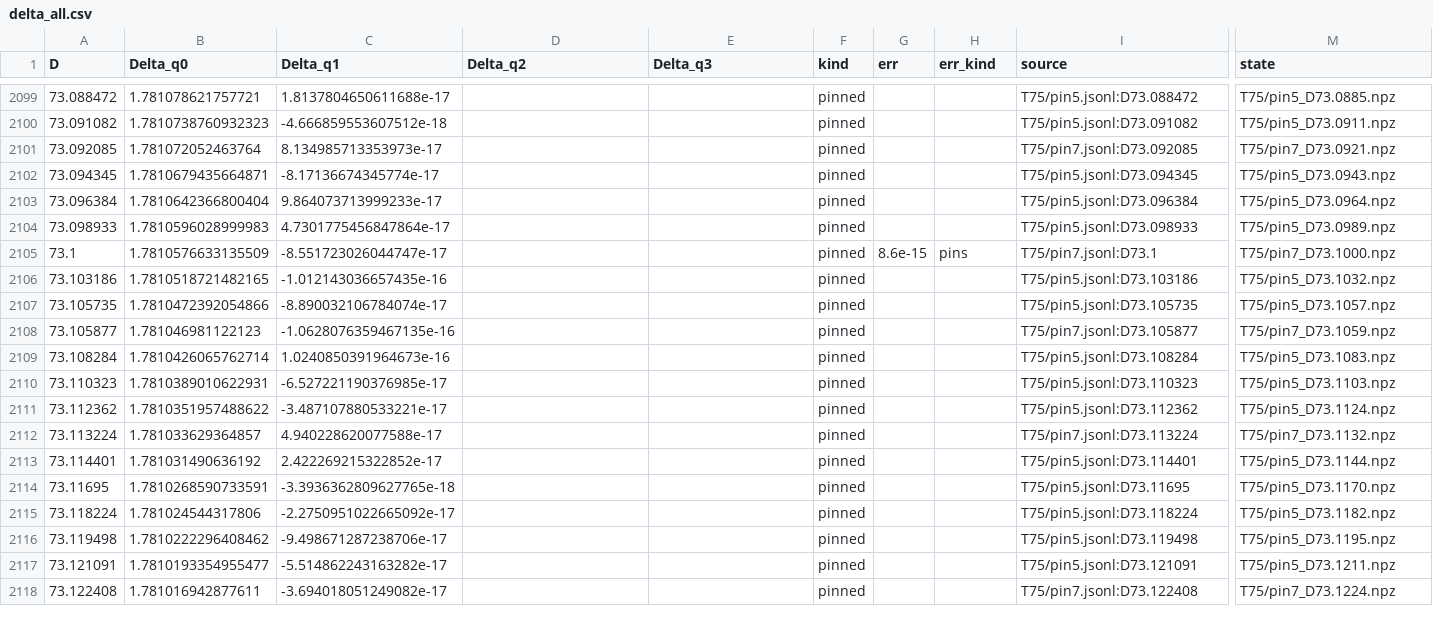
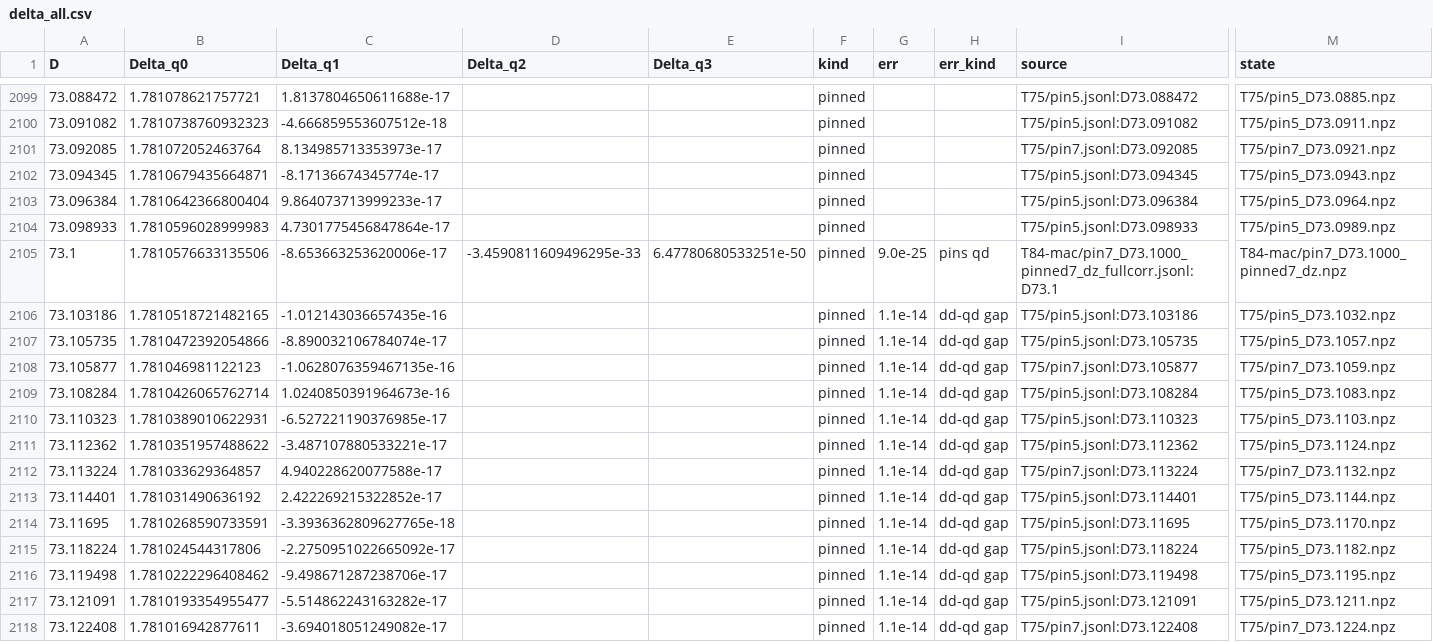
Before and after one commit to nmoinvaz/choptuik-large-d, a CSV file: hp/data/delta_all.csv, drawn as a sheet; only a part is shown, gaps mark what is left out; the diff covers the shown part only; the diff names each change by its address in the sheet, - before the commit and + after, or states it on an @@ line.

Commit message:
hp: the pinned frontier rows of the Delta table carry an err (#756)
Where T84-mac's quad-double Delta_full1 exists (D 72.0, 72.4, 73.1 and
73.265722) it replaces the double-double row, with the two pins' exact
sums' difference as err ("pins qd"). The 44 double-double rows between
73.1 and the frontier take the larger dd-qd gap of those two D,
1.1e-14 ("dd-qd gap"). Rebuilt with update_delta.py on raw 0c554329;
--verify also rebuilds the pinned errs, with controls pinned_qd and gap.

```diff
--- a/hp/data/delta_all.csv
+++ b/hp/data/delta_all.csv
-B2105 (Delta_q0): 1.7810576633135509
+B2105 (Delta_q0): 1.7810576633135506
-C2105 (Delta_q1): -8.551723026044747e-17
+C2105 (Delta_q1): -8.653663253620006e-17
-D2105 (Delta_q2): (empty)
+D2105 (Delta_q2): -3.4590811609496295e-33
-E2105 (Delta_q3): (empty)
+E2105 (Delta_q3): 6.47780680533251e-50
-G2105 (err): 8.6e-15
+G2105 (err): 9.0e-25
-H2105 (err_kind): pins
+H2105 (err_kind): pins qd
-I2105 (source): T75/pin7.jsonl:D73.1
+I2105 (source): T84-mac/pin7_D73.1000_pinned7_dz_fullcorr.jsonl:D73.1
-M2105 (state): T75/pin7_D73.1000.npz
+M2105 (state): T84-mac/pin7_D73.1000_pinned7_dz.npz
-G2106:G2118 (err): (empty)
+G2106:G2118 (err): 1.1e-14
-H2106:H2118 (err_kind): (empty)
+H2106:H2118 (err_kind): dd-qd gap
```
Also changed, not shown: 84 edited cells elsewhere in this file, hp/data/delta_published_compare.csv, 2 other files.
